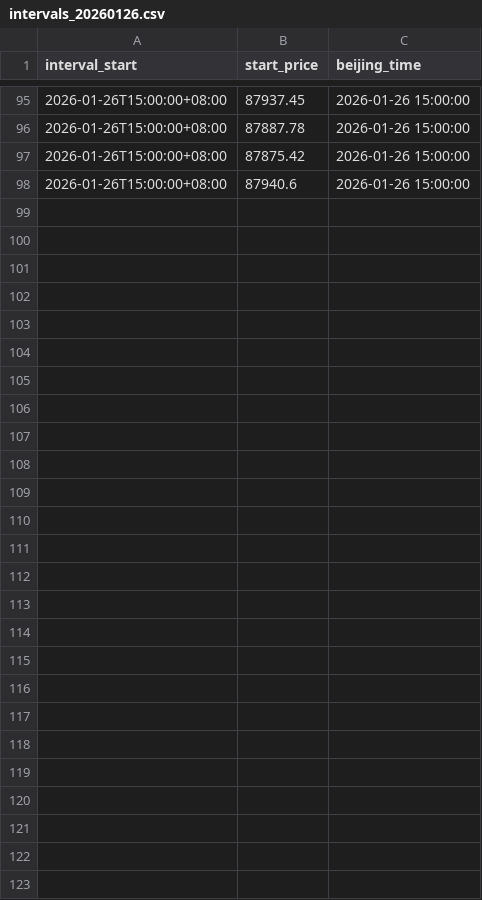
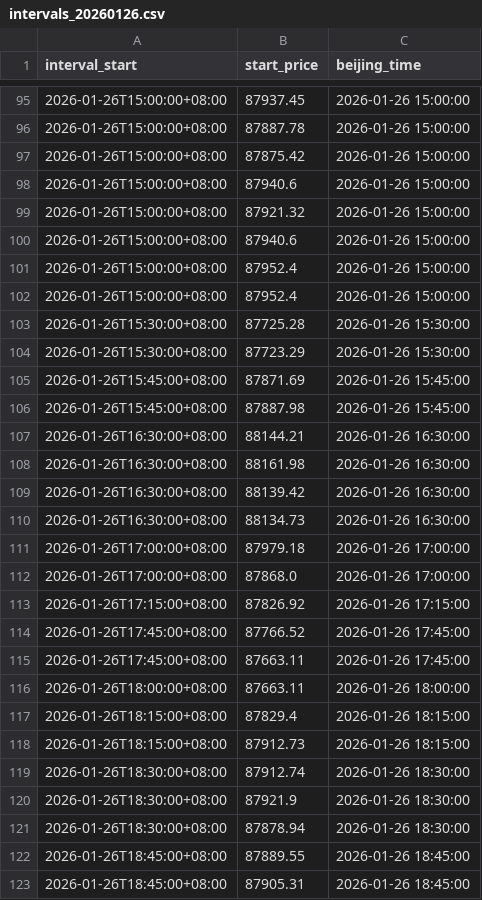
Before and after one commit to MrShimp/polymarket_robot, a CSV file: data/btc_intervals/intervals_20260126.csv, drawn as a sheet; only a part is shown, gaps mark what is left out.

```diff
--- a/data/btc_intervals/intervals_20260126.csv
+++ b/data/btc_intervals/intervals_20260126.csv
@@ -98 +98,26 @@ interval_start,start_price,beijing_time
 2026-01-26T15:00:00+08:00,87940.6,2026-01-26 15:00:00
+2026-01-26T15:00:00+08:00,87921.32,2026-01-26 15:00:00
+2026-01-26T15:00:00+08:00,87940.6,2026-01-26 15:00:00
+2026-01-26T15:00:00+08:00,87952.4,2026-01-26 15:00:00
+2026-01-26T15:00:00+08:00,87952.4,2026-01-26 15:00:00
+2026-01-26T15:30:00+08:00,87725.28,2026-01-26 15:30:00
+2026-01-26T15:30:00+08:00,87723.29,2026-01-26 15:30:00
+2026-01-26T15:45:00+08:00,87871.69,2026-01-26 15:45:00
+2026-01-26T15:45:00+08:00,87887.98,2026-01-26 15:45:00
+2026-01-26T16:30:00+08:00,88144.21,2026-01-26 16:30:00
+2026-01-26T16:30:00+08:00,88161.98,2026-01-26 16:30:00
+2026-01-26T16:30:00+08:00,88139.42,2026-01-26 16:30:00
+2026-01-26T16:30:00+08:00,88134.73,2026-01-26 16:30:00
+2026-01-26T17:00:00+08:00,87979.18,2026-01-26 17:00:00
+2026-01-26T17:00:00+08:00,87868.0,2026-01-26 17:00:00
+2026-01-26T17:15:00+08:00,87826.92,2026-01-26 17:15:00
+2026-01-26T17:45:00+08:00,87766.52,2026-01-26 17:45:00
+2026-01-26T17:45:00+08:00,87663.11,2026-01-26 17:45:00
+2026-01-26T18:00:00+08:00,87663.11,2026-01-26 18:00:00
+2026-01-26T18:15:00+08:00,87829.4,2026-01-26 18:15:00
+2026-01-26T18:15:00+08:00,87912.73,2026-01-26 18:15:00
+2026-01-26T18:30:00+08:00,87912.74,2026-01-26 18:30:00
+2026-01-26T18:30:00+08:00,87921.9,2026-01-26 18:30:00
+2026-01-26T18:30:00+08:00,87878.94,2026-01-26 18:30:00
+2026-01-26T18:45:00+08:00,87889.55,2026-01-26 18:45:00
+2026-01-26T18:45:00+08:00,87905.31,2026-01-26 18:45:00
```
Also changed, not shown: 5 other files.
